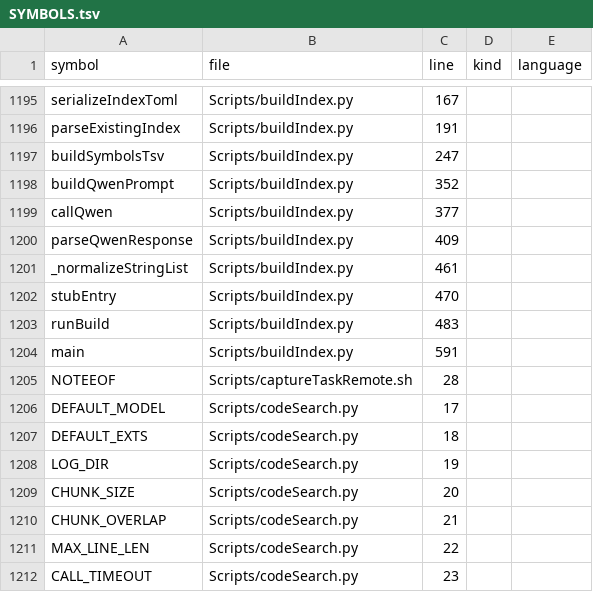
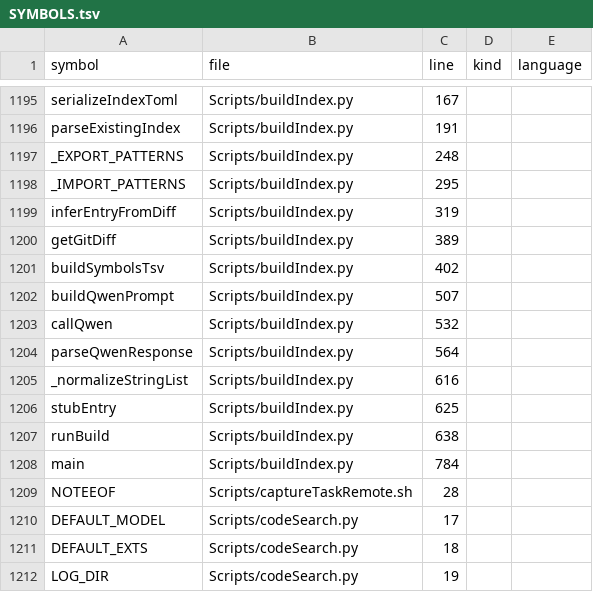
Before and after one commit to Mizuna737/dotfiles, a TSV file: index/SYMBOLS.tsv, drawn as a sheet; only a part is shown, gaps mark what is left out; the shorter side is filled out with more unchanged rows.

Commit message:
Add diff-based entry inference to skip Qwen for small changes
In --changed-only mode (used by pre-commit hook), for each changed file:
  1. Load its existing entry from INDEX.toml
  2. Run git diff to get the patch
  3. Use regex on the diff to update exports/deps (new/removed
     function defs, imports)
  4. Keep purpose/tags from existing entry (path-based tags are static)
  5. Only fall back to Qwen if no existing entry or stub entry

This avoids Qwen calls entirely for typical small changes (e.g.
committing buildIndex.py changes won't re-index buildIndex.py).

```diff
--- a/index/SYMBOLS.tsv
+++ b/index/SYMBOLS.tsv
@@ -1197,10 +1197,14 @@ serializeIndexToml	Scripts/buildIndex.py	167
 parseExistingIndex	Scripts/buildIndex.py	191		
-buildSymbolsTsv	Scripts/buildIndex.py	247		
-buildQwenPrompt	Scripts/buildIndex.py	352		
-callQwen	Scripts/buildIndex.py	377		
-parseQwenResponse	Scripts/buildIndex.py	409		
-_normalizeStringList	Scripts/buildIndex.py	461		
-stubEntry	Scripts/buildIndex.py	470		
-runBuild	Scripts/buildIndex.py	483		
-main	Scripts/buildIndex.py	591		
+_EXPORT_PATTERNS	Scripts/buildIndex.py	248		
+_IMPORT_PATTERNS	Scripts/buildIndex.py	295		
+inferEntryFromDiff	Scripts/buildIndex.py	319		
+getGitDiff	Scripts/buildIndex.py	389		
+buildSymbolsTsv	Scripts/buildIndex.py	402		
+buildQwenPrompt	Scripts/buildIndex.py	507		
+callQwen	Scripts/buildIndex.py	532		
+parseQwenResponse	Scripts/buildIndex.py	564		
+_normalizeStringList	Scripts/buildIndex.py	616		
+stubEntry	Scripts/buildIndex.py	625		
+runBuild	Scripts/buildIndex.py	638		
+main	Scripts/buildIndex.py	784		
 NOTEEOF	Scripts/captureTaskRemote.sh	28		
```
Also changed, not shown: 2 other files.
